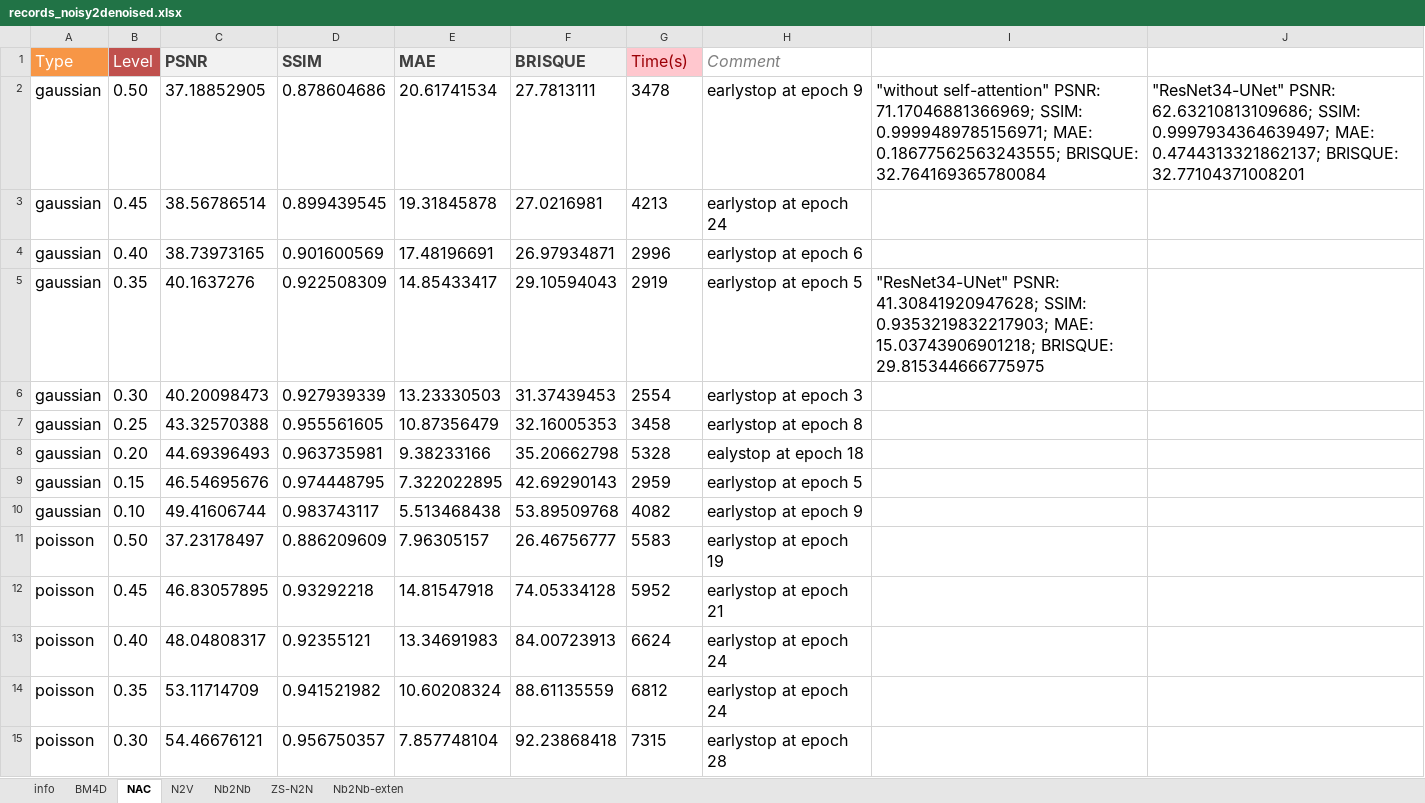
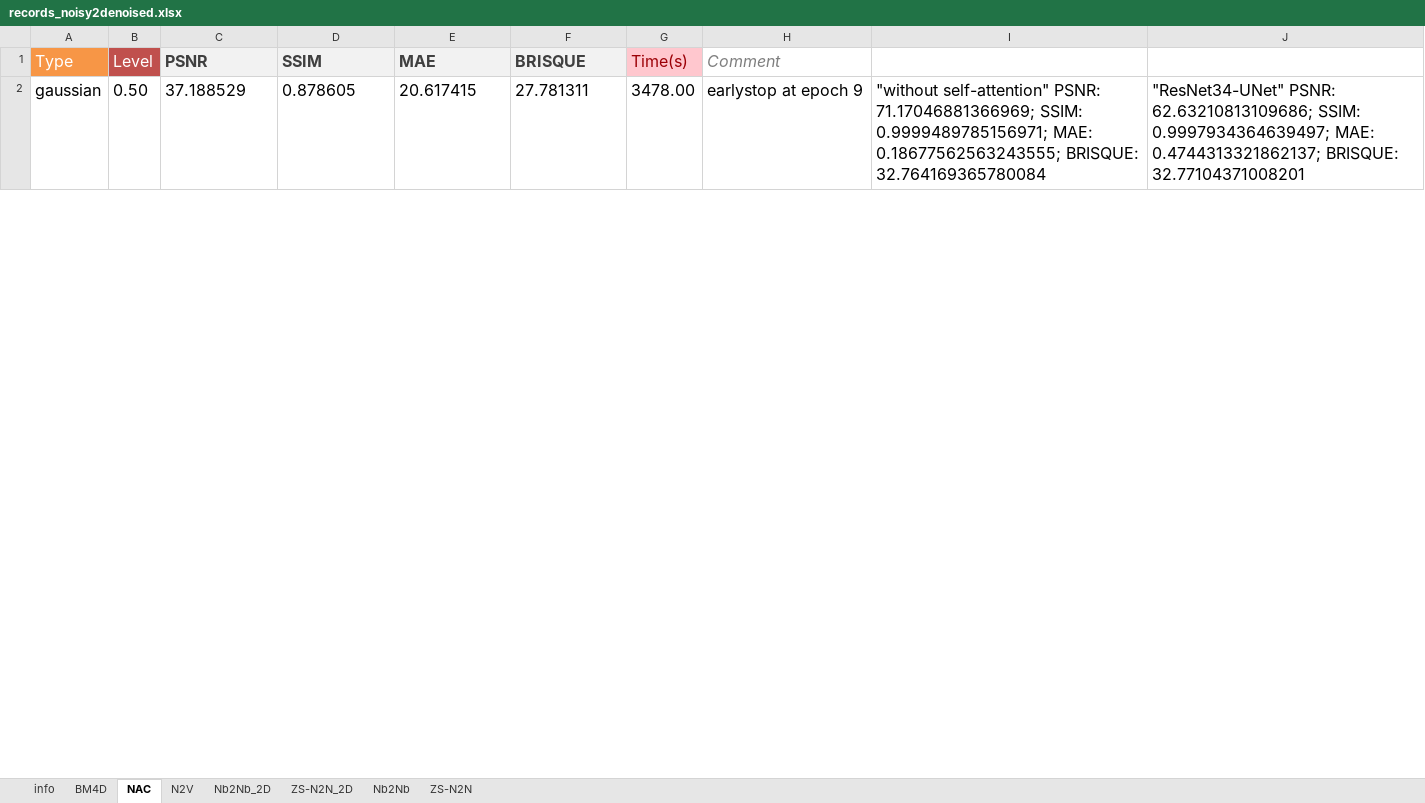
Before and after one commit to yoko19191/cardiac-dynamic-pet-denoising, an Excel workbook: evaluation/records_noisy2denoised.xlsx, sheet NAC, drawn as a sheet; only a part is shown; values as stored, in another font and other column widths than the file's, no borders; conditional formats not drawn; removed rows and columns are numbered as before the commit, all else as after; the diff covers the shown part only; the diff names each change by its address in the sheet, - before the commit and + after, or states it on an @@ line.

```diff
--- a/evaluation/records_noisy2denoised.xlsx (sheet NAC)
+++ b/evaluation/records_noisy2denoised.xlsx (sheet NAC)
-sheet tab: Nb2Nb-exten
+sheet tab: Nb2Nb_2D
+sheet tab: ZS-N2N_2D
-C2 (PSNR): 37.18852905
+C2 (PSNR): 37.188529
-D2 (SSIM): 0.878604686
+D2 (SSIM): 0.878605
-E2 (MAE): 20.61741534
+E2 (MAE): 20.617415
-F2 (BRISQUE): 27.7813111
+F2 (BRISQUE): 27.781311
-G2 (Time(s)): 3478
+G2 (Time(s)): 3478.00
-row 3: gaussian | 0.45 | 38.56786514 | 0.899439545 | 19.31845878 | 27.0216981 | 4213 | earlystop at epoch 24
-row 4: gaussian | 0.40 | 38.73973165 | 0.901600569 | 17.48196691 | 26.97934871 | 2996 | earlystop at epoch 6
-row 5: gaussian | 0.35 | 40.1637276 | 0.922508309 | 14.85433417 | 29.10594043 | 2919 | earlystop at epoch 5 | "ResNet34-UNet" PSNR: 41.30841920947628; SSIM: 0.9353219832217903; MAE: 15.03743906901218; BRISQUE: 29.815344666775975
-row 6: gaussian | 0.30 | 40.20098473 | 0.927939339 | 13.23330503 | 31.37439453 | 2554 | earlystop at epoch 3
-row 7: gaussian | 0.25 | 43.32570388 | 0.955561605 | 10.87356479 | 32.16005353 | 3458 | earlystop at epoch 8
-row 8: gaussian | 0.20 | 44.69396493 | 0.963735981 | 9.38233166 | 35.20662798 | 5328 | ealystop at epoch 18
-row 9: gaussian | 0.15 | 46.54695676 | 0.974448795 | 7.322022895 | 42.69290143 | 2959 | earlystop at epoch 5
-row 10: gaussian | 0.10 | 49.41606744 | 0.983743117 | 5.513468438 | 53.89509768 | 4082 | earlystop at epoch 9
-row 11: poisson | 0.50 | 37.23178497 | 0.886209609 | 7.96305157 | 26.46756777 | 5583 | earlystop at epoch 19
-row 12: poisson | 0.45 | 46.83057895 | 0.93292218 | 14.81547918 | 74.05334128 | 5952 | earlystop at epoch 21
-row 13: poisson | 0.40 | 48.04808317 | 0.92355121 | 13.34691983 | 84.00723913 | 6624 | earlystop at epoch 24
-row 14: poisson | 0.35 | 53.11714709 | 0.941521982 | 10.60208324 | 88.61135559 | 6812 | earlystop at epoch 24
-row 15: poisson | 0.30 | 54.46676121 | 0.956750357 | 7.857748104 | 92.23868418 | 7315 | earlystop at epoch 28
```
Also changed, not shown: 18 added rows and 5 removed rows elsewhere in this sheet, sheet BM4D, sheet ZS-N2N, sheet N2V, sheet Nb2Nb, 4 other files.
